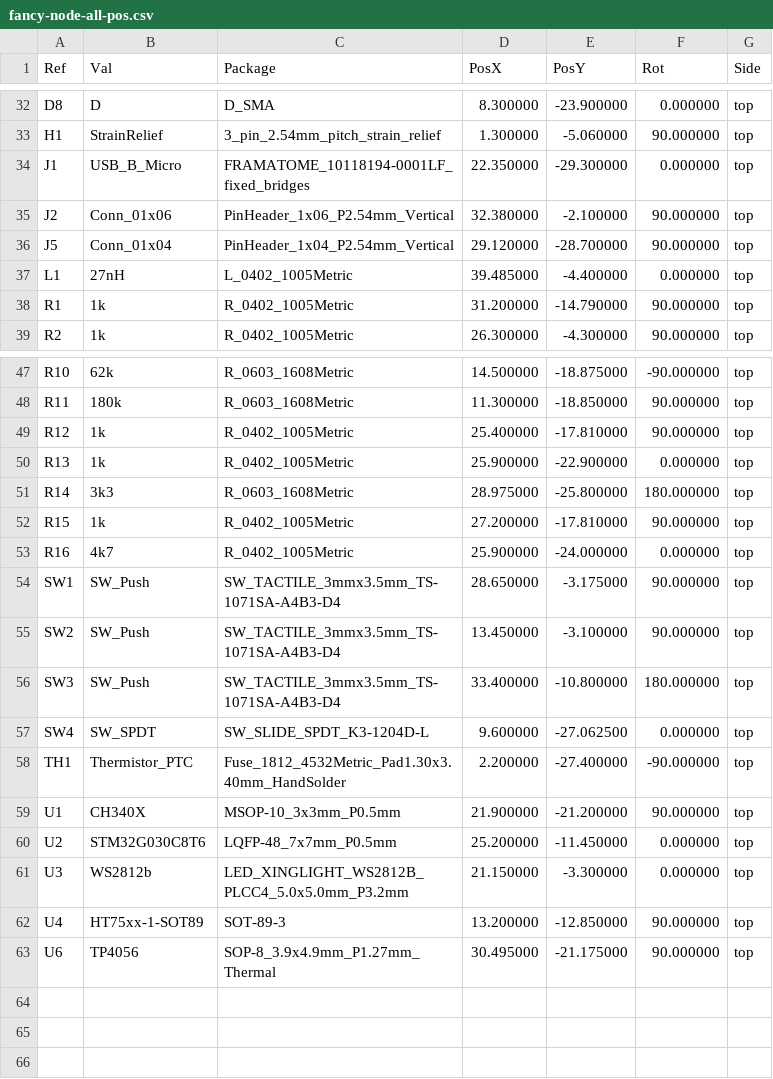
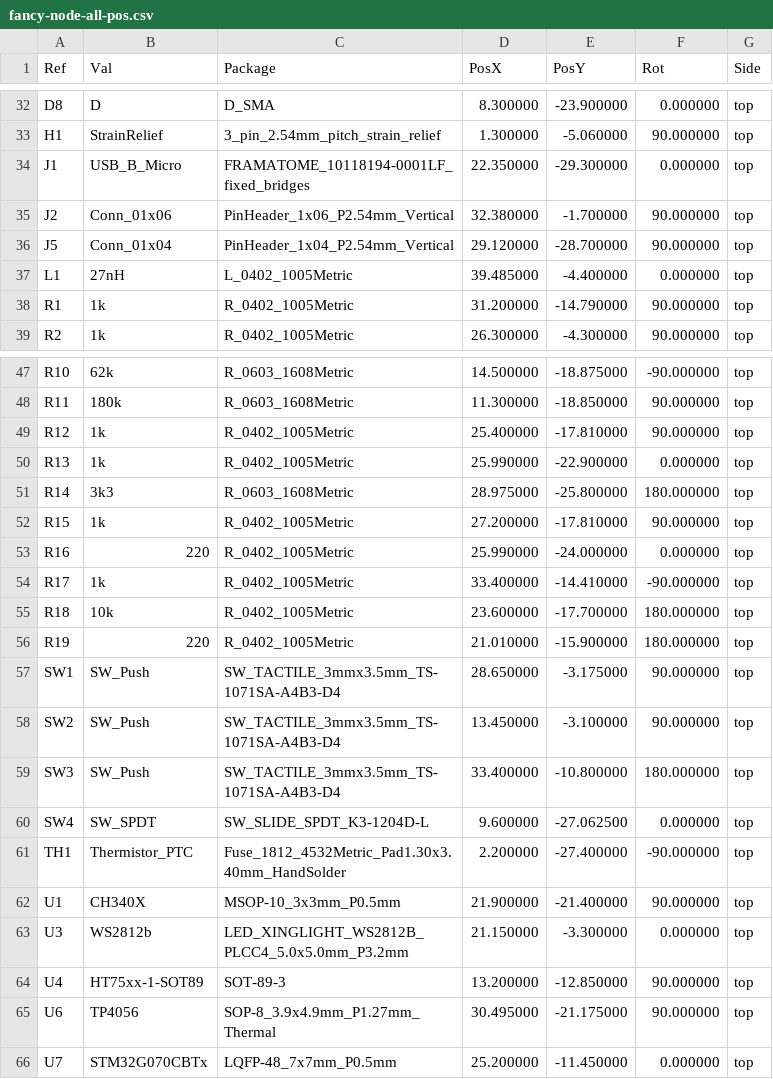
Before and after one commit to candykingdom/firefly2, a CSV file: hardware/fancy-node/fancy-node-all-pos.csv, drawn as a sheet; only a part is shown, gaps mark what is left out.

Commit message:
fancy-node v1.3:
- Migrate to MCU with 128kB of flash, from 64kB
- Fix power switch labels
- Fix bootloader: use "One-click USB download of MCU" configuration from CH340 datasheet
- Update pi filter for antenna tuning, based on NanoVNA measurement

Change-Id: I47198b318729be310c11fabc2dad25f322eb5a4f

```diff
--- a/hardware/fancy-node/fancy-node-all-pos.csv
+++ b/hardware/fancy-node/fancy-node-all-pos.csv
@@ -34,3 +34,3 @@ Ref,Val,Package,PosX,PosY,Rot,Side
 "J1","USB_B_Micro","FRAMATOME_10118194-0001LF_fixed_bridges",22.350000,-29.300000,0.000000,top
-"J2","Conn_01x06","PinHeader_1x06_P2.54mm_Vertical",32.380000,-2.100000,90.000000,top
+"J2","Conn_01x06","PinHeader_1x06_P2.54mm_Vertical",32.380000,-1.700000,90.000000,top
 "J5","Conn_01x04","PinHeader_1x04_P2.54mm_Vertical",29.120000,-28.700000,90.000000,top
@@ -49,6 +49,9 @@ Ref,Val,Package,PosX,PosY,Rot,Side
 "R12","1k","R_0402_1005Metric",25.400000,-17.810000,90.000000,top
-"R13","1k","R_0402_1005Metric",25.900000,-22.900000,0.000000,top
+"R13","1k","R_0402_1005Metric",25.990000,-22.900000,0.000000,top
 "R14","3k3","R_0603_1608Metric",28.975000,-25.800000,180.000000,top
 "R15","1k","R_0402_1005Metric",27.200000,-17.810000,90.000000,top
-"R16","4k7","R_0402_1005Metric",25.900000,-24.000000,0.000000,top
+"R16","220","R_0402_1005Metric",25.990000,-24.000000,0.000000,top
+"R17","1k","R_0402_1005Metric",33.400000,-14.410000,-90.000000,top
+"R18","10k","R_0402_1005Metric",23.600000,-17.700000,180.000000,top
+"R19","220","R_0402_1005Metric",21.010000,-15.900000,180.000000,top
 "SW1","SW_Push","SW_TACTILE_3mmx3.5mm_TS-1071SA-A4B3-D4",28.650000,-3.175000,90.000000,top
@@ -58,4 +61,3 @@ Ref,Val,Package,PosX,PosY,Rot,Side
 "TH1","Thermistor_PTC","Fuse_1812_4532Metric_Pad1.30x3.40mm_HandSolder",2.200000,-27.400000,-90.000000,top
-"U1","CH340X","MSOP-10_3x3mm_P0.5mm",21.900000,-21.200000,90.000000,top
-"U2","STM32G030C8T6","LQFP-48_7x7mm_P0.5mm",25.200000,-11.450000,0.000000,top
+"U1","CH340X","MSOP-10_3x3mm_P0.5mm",21.900000,-21.400000,90.000000,top
 "U3","WS2812b","LED_XINGLIGHT_WS2812B_PLCC4_5.0x5.0mm_P3.2mm",21.150000,-3.300000,0.000000,top
@@ -63 +65,2 @@ Ref,Val,Package,PosX,PosY,Rot,Side
 "U6","TP4056","SOP-8_3.9x4.9mm_P1.27mm_Thermal",30.495000,-21.175000,90.000000,top
+"U7","STM32G070CBTx","LQFP-48_7x7mm_P0.5mm",25.200000,-11.450000,0.000000,top
```
Also changed, not shown: hardware/fancy-node/fancy-node_bom_jlc.csv, hardware/fancy-node/fancy-node_cpl_jlc.csv, 29 other files.
